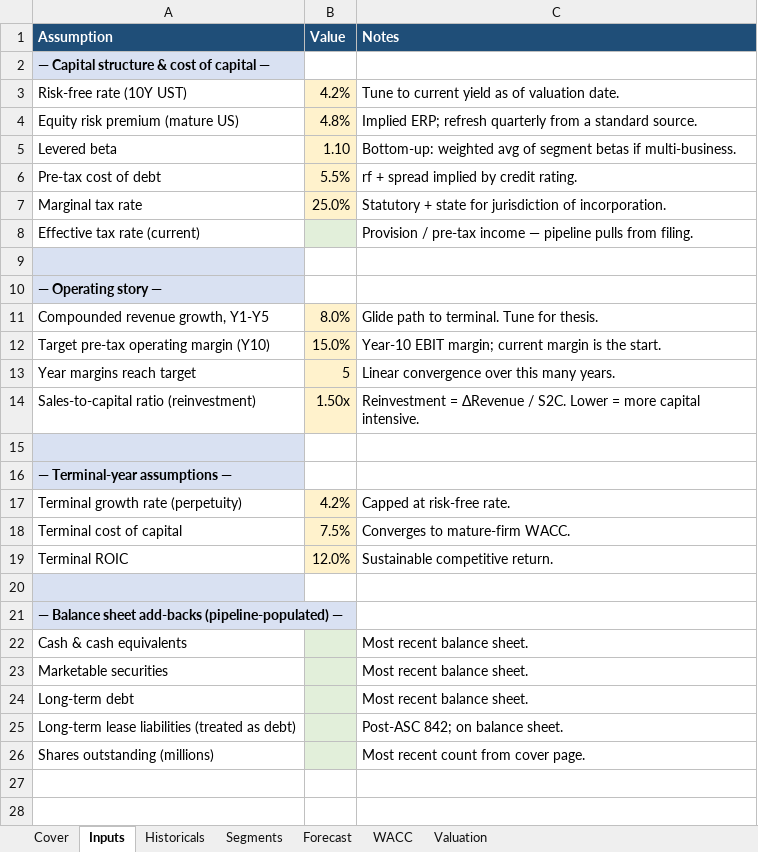
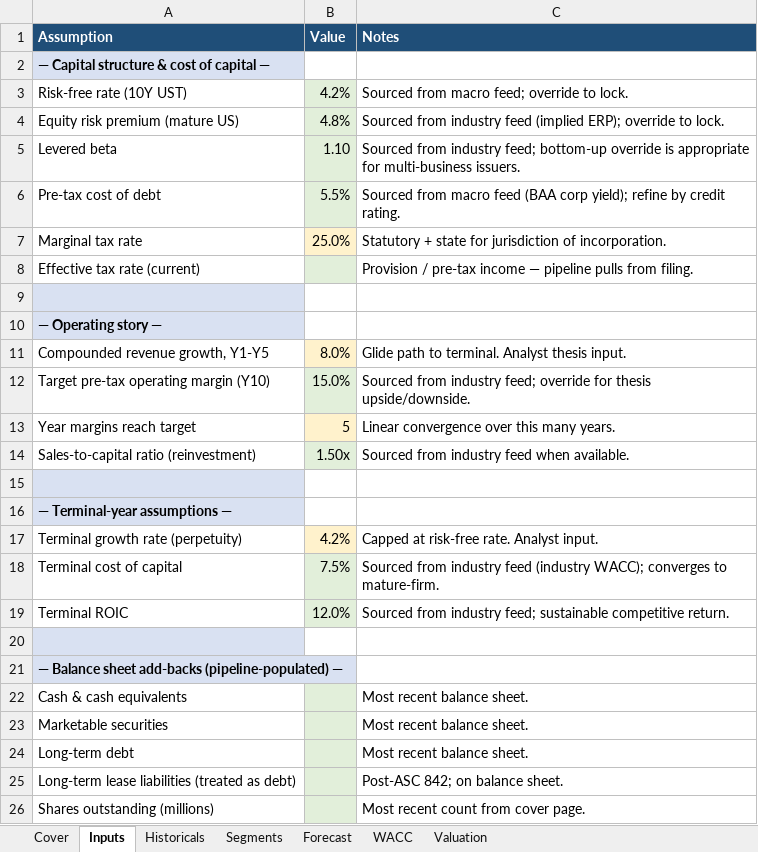
Before and after one commit to peterkchung/ai-financial-model, an Excel workbook: templates/valuation_template.xlsx, sheet Inputs, drawn as a sheet; values as stored, in another font and other column widths than the file's, no borders; the diff names each change by its address in the sheet, - before the commit and + after, or states it on an @@ line.

Commit message:
feat(template): wire macro and industry feeds into Inputs sheet
Tag the relevant Inputs cells (rf, ERP, β, BAA, target op margin, sales-to-capital, terminal WACC, terminal ROIC) with Pipeline field paths so the populator overwrites the hardcoded defaults with extracted values when available. Templated defaults are preserved when extraction returns None — the populator distinguishes "no data, default kept" from "no data, cell empty" so analysts can read provenance off the cell comment.

```diff
--- a/templates/valuation_template.xlsx (sheet Inputs)
+++ b/templates/valuation_template.xlsx (sheet Inputs)
-B3:B6 fill: #FFF2CC
+B3:B6 fill: #E2EFDA
-C3 (Notes): Tune to current yield as of valuation date.
+C3 (Notes): Sourced from macro feed; override to lock.
-C4 (Notes): Implied ERP; refresh quarterly from a standard source.
+C4 (Notes): Sourced from industry feed (implied ERP); override to lock.
-C5 (Notes): Bottom-up: weighted avg of segment betas if multi-business.
+C5 (Notes): Sourced from industry feed; bottom-up override is appropriate for multi-business issuers.
-C6 (Notes): rf + spread implied by credit…
+C6 (Notes): Sourced from macro feed (BAA corp yield); refine by credit…
-C11 (Notes): Glide path to terminal. Tune for thesis.
+C11 (Notes): Glide path to terminal. Analyst thesis input.
-B12 fill: #FFF2CC
+B12 fill: #E2EFDA
-C12 (Notes): Year-10 EBIT margin; current margin is the start.
+C12 (Notes): Sourced from industry feed; override for thesis upside/downside.
-B14 fill: #FFF2CC
+B14 fill: #E2EFDA
-C14 (Notes): Reinvestment = ΔRevenue / S2C. Lower = more capital intensive.
+C14 (Notes): Sourced from industry feed when available.
-C17 (Notes): Capped at risk-free rate.
+C17 (Notes): Capped at risk-free rate. Analyst input.
-B18:B19 fill: #FFF2CC
+B18:B19 fill: #E2EFDA
-C18 (Notes): Converges to mature-firm WACC.
+C18 (Notes): Sourced from industry feed (industry WACC); converges to mature-firm.
-C19 (Notes): Sustainable competitive return.
+C19 (Notes): Sourced from industry feed; sustainable competitive return.
```
Also changed, not shown: 4 other files.
